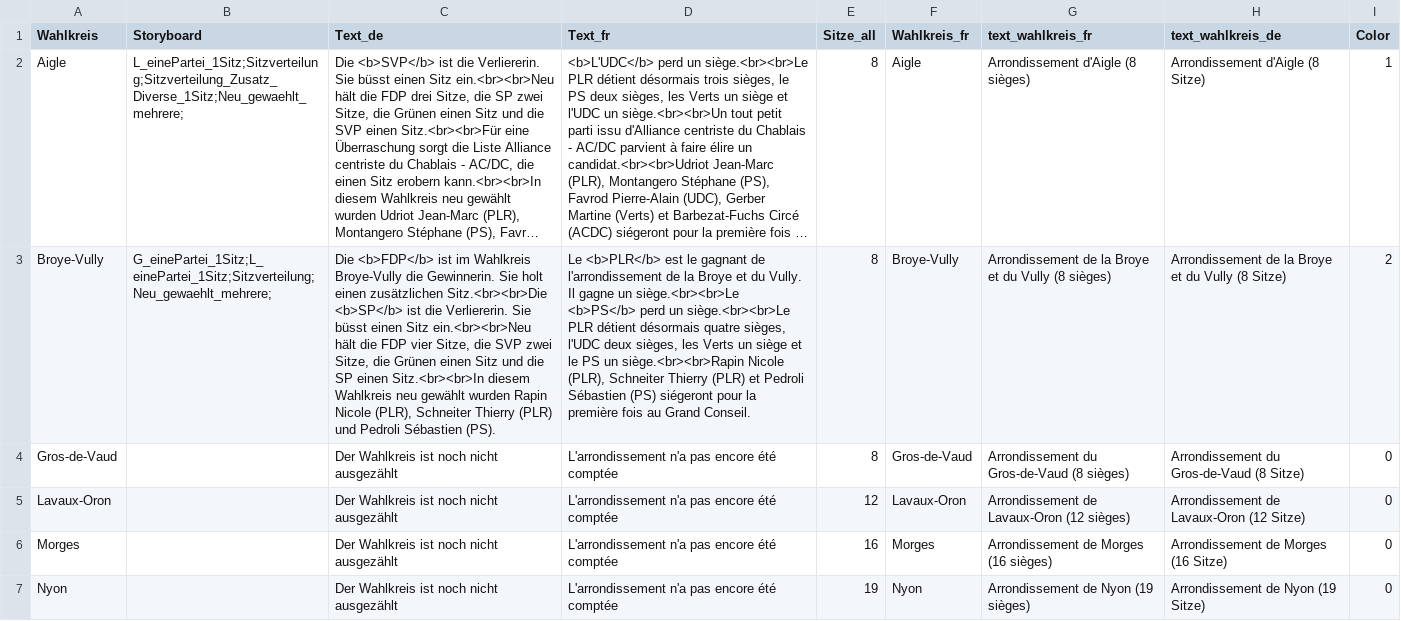
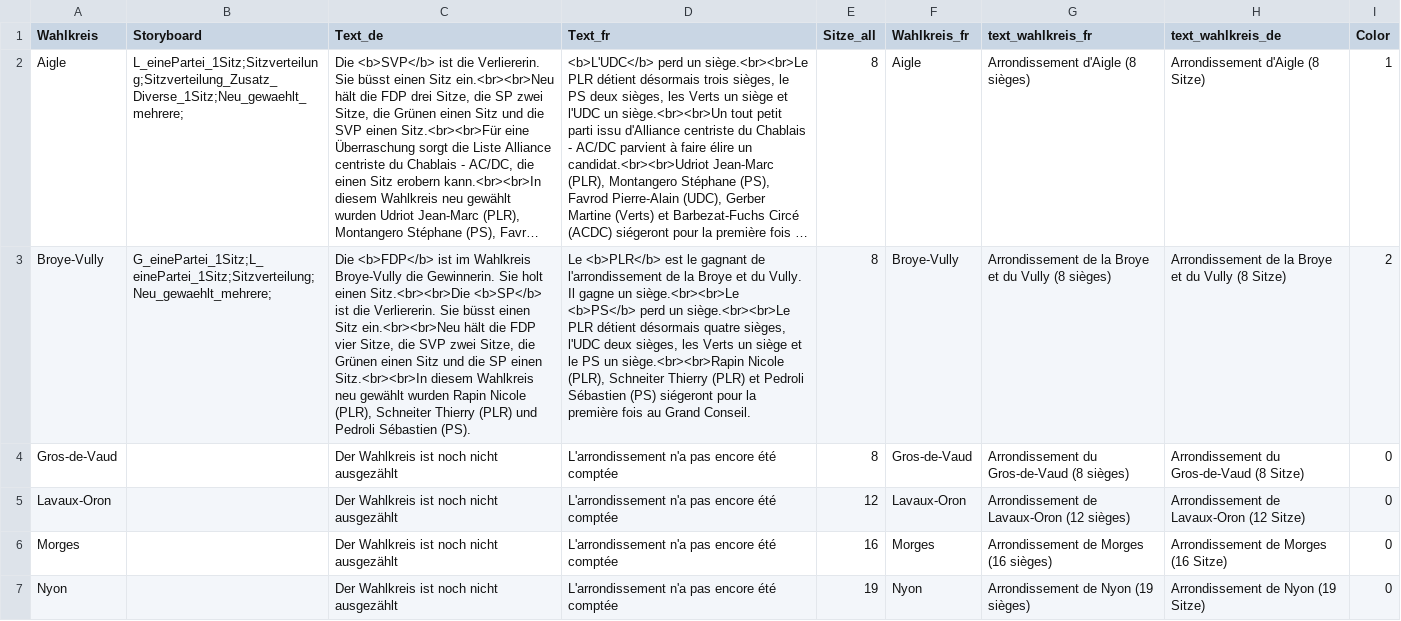
Before and after one commit to awp-finanznachrichten/lena_wahlen, a CSV file: Vaud_2022/Output/Uebersicht_dw_vaud.csv, drawn as a sheet; only a part is shown; long unchanged cells end in …; the diff covers the shown part only; the diff names each change by its address in the sheet, - before the commit and + after, or states it on an @@ line.

```diff
--- a/Vaud_2022/Output/Uebersicht_dw_vaud.csv
+++ b/Vaud_2022/Output/Uebersicht_dw_vaud.csv
-C3 (Text_de): …holt einen zusätzlichen Sitz.<br><br>Die <b>SP</b>…
+C3 (Text_de): …holt einen Sitz.<br><br>Die <b>SP</b>…
```
Also changed, not shown: 4 edited cells elsewhere in this file, 1 other file.
